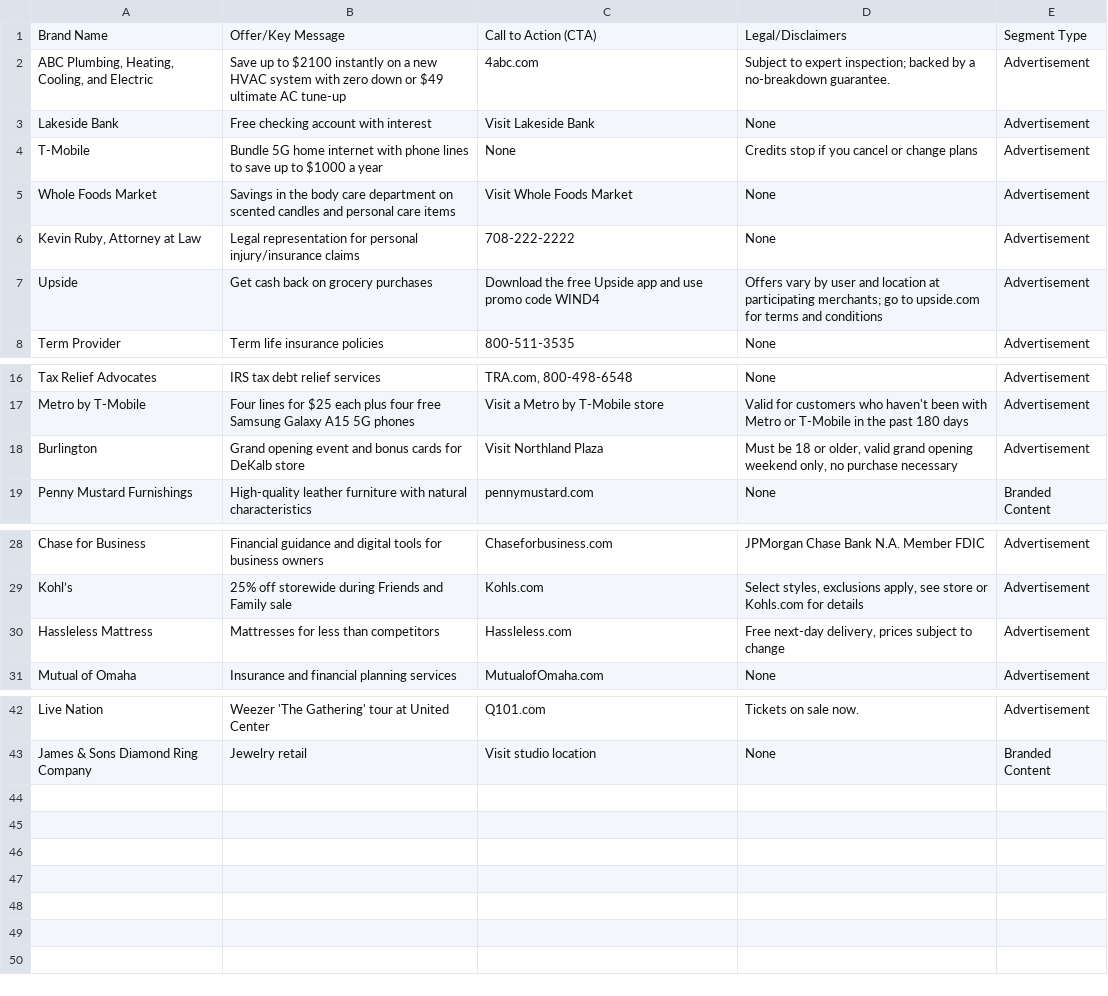
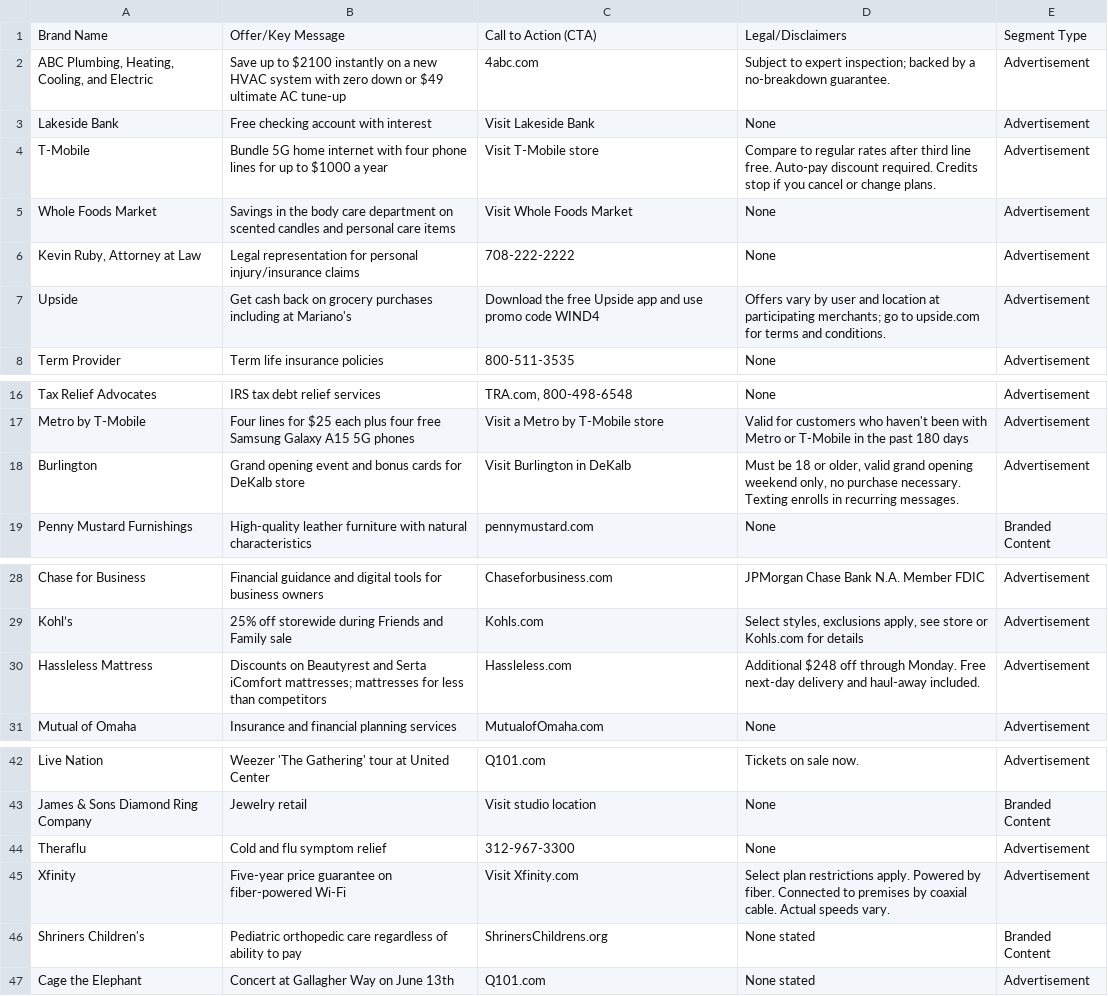
Before and after one commit to MATR-Technologies/ReplayAdsViewer, a CSV file: data.csv, drawn as a sheet; only a part is shown, gaps mark what is left out.

Commit message:
Auto-update CSV data

```diff
--- a/data.csv
+++ b/data.csv
@@ -3,6 +3,6 @@
 "Lakeside Bank","Free checking account with interest","Visit Lakeside Bank","None","Advertisement"
-"T-Mobile","Bundle 5G home internet with phone lines to save up to $1000 a year","None","Credits stop if you cancel or change plans","Advertisement"
+"T-Mobile","Bundle 5G home internet with four phone lines for up to $1000 a year","Visit T-Mobile store","Compare to regular rates after third line free. Auto-pay discount required. Credits stop if you cancel or change plans.","Advertisement"
 "Whole Foods Market","Savings in the body care department on scented candles and personal care items","Visit Whole Foods Market","None","Advertisement"
 "Kevin Ruby, Attorney at Law","Legal representation for personal injury/insurance claims","708-222-2222","None","Advertisement"
-"Upside","Get cash back on grocery purchases","Download the free Upside app and use promo code WIND4","Offers vary by user and location at participating merchants; go to upside.com for terms and conditions","Advertisement"
+"Upside","Get cash back on grocery purchases including at Mariano's","Download the free Upside app and use promo code WIND4","Offers vary by user and location at participating merchants; go to upside.com for terms and conditions.","Advertisement"
 "Term Provider","Term life insurance policies","800-511-3535","None","Advertisement"
@@ -17,3 +17,3 @@
 "Metro by T-Mobile","Four lines for $25 each plus four free Samsung Galaxy A15 5G phones","Visit a Metro by T-Mobile store","Valid for customers who haven't been with Metro or T-Mobile in the past 180 days","Advertisement"
-"Burlington","Grand opening event and bonus cards for DeKalb store","Visit Northland Plaza","Must be 18 or older, valid grand opening weekend only, no purchase necessary","Advertisement"
+"Burlington","Grand opening event and bonus cards for DeKalb store","Visit Burlington in DeKalb","Must be 18 or older, valid grand opening weekend only, no purchase necessary. Texting enrolls in recurring messages.","Advertisement"
 "Penny Mustard Furnishings","High-quality leather furniture with natural characteristics","pennymustard.com","None","Branded Content"
@@ -29,3 +29,3 @@
 "Kohl’s","25% off storewide during Friends and Family sale","Kohls.com","Select styles, exclusions apply, see store or Kohls.com for details","Advertisement"
-"Hassleless Mattress","Mattresses for less than competitors","Hassleless.com","Free next-day delivery, prices subject to change","Advertisement"
+"Hassleless Mattress","Discounts on Beautyrest and Serta iComfort mattresses; mattresses for less than competitors","Hassleless.com","Additional $248 off through Monday. Free next-day delivery and haul-away included.","Advertisement"
 "Mutual of Omaha","Insurance and financial planning services","MutualofOmaha.com","None","Advertisement"
@@ -43 +43,5 @@
 "James & Sons Diamond Ring Company","Jewelry retail","Visit studio location","None","Branded Content"
+"Theraflu","Cold and flu symptom relief","312-967-3300","None","Advertisement"
+"Xfinity","Five-year price guarantee on fiber-powered Wi-Fi","Visit Xfinity.com","Select plan restrictions apply. Powered by fiber. Connected to premises by coaxial cable. Actual speeds vary.","Advertisement"
+"Shriners Children's","Pediatric orthopedic care regardless of ability to pay","ShrinersChildrens.org","None stated","Branded Content"
+"Cage the Elephant","Concert at Gallagher Way on June 13th","Q101.com","None stated","Advertisement"
```
